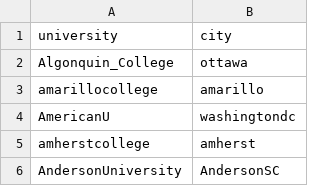
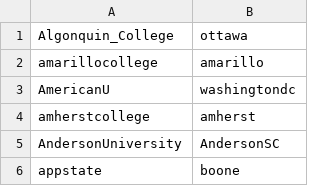
Before and after one commit to UMassCDS/IHOP-Reddit, a CSV file: ihop/resources/analogies/uni_to_city.csv, drawn as a sheet; only a part is shown; the shorter side is filled out with more unchanged rows; the diff names each change by its address in the sheet, - before the commit and + after, or states it on an @@ line.

Commit message:
Clean up analogies files

```diff
--- a/ihop/resources/analogies/uni_to_city.csv
+++ b/ihop/resources/analogies/uni_to_city.csv
-row 1: university | city
```
Also changed, not shown: 7 other files.
